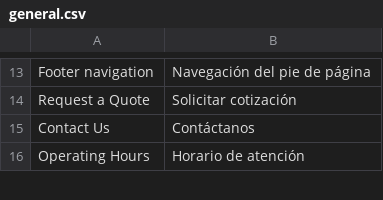
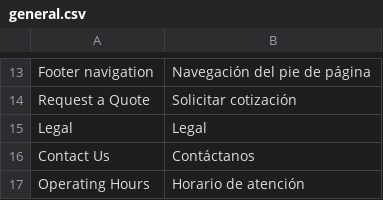
Before and after one commit to domensan/FastFillSystem_Evershop, a CSV file: translations/es/general.csv, drawn as a sheet; only a part is shown, gaps mark what is left out.

```diff
--- a/translations/es/general.csv
+++ b/translations/es/general.csv
@@ -14,2 +14,3 @@
 "Request a Quote","Solicitar cotización"
+"Legal","Legal"
 "Contact Us","Contáctanos"
```
Also changed, not shown: 4 other files.
